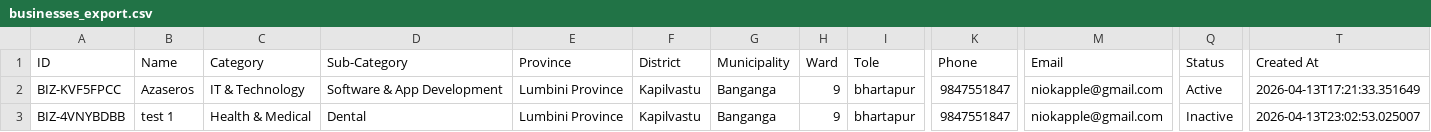
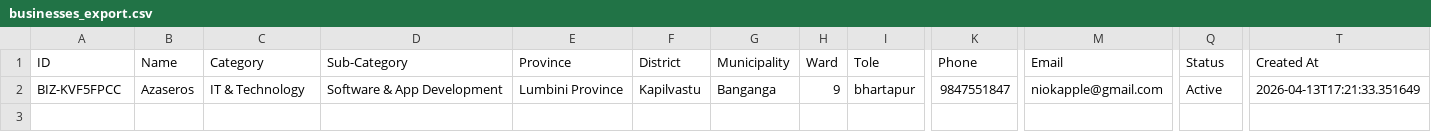
Before and after one commit to alpha-1231/contact_business, a CSV file: businesses_export.csv, drawn as a sheet; only a part is shown, gaps mark what is left out; rows hold the shown columns only; the diff names each change by its address in the sheet, - before the commit and + after, or states it on an @@ line.

Commit message:
Update database backup - 2026-04-14

```diff
--- a/businesses_export.csv
+++ b/businesses_export.csv
-row 3: BIZ-4VNYBDBB | test 1 | Health & Medical | Dental | Lumbini Province | Kapilvastu | Banganga | 9 | bhartapur | 9847551847 | niokapple@gmail.com | Inactive | 2026-04-13T23:02:53.025007
```
